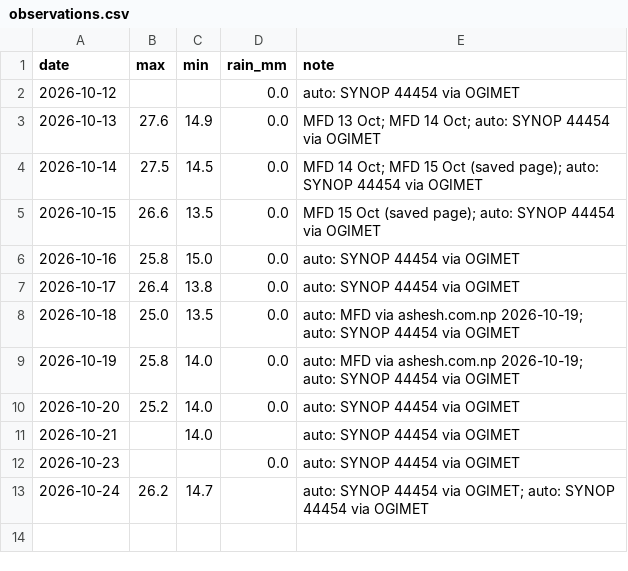
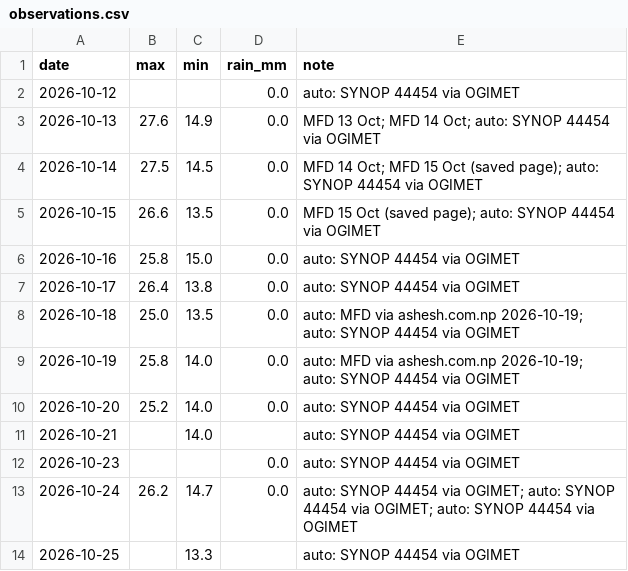
Before and after one commit to Binamraaa/Kathmandu_Climate_Insights, a CSV file: data/verification/observations.csv, drawn as a sheet.

Commit message:
Observations 2026-10-25 11:43 NPT

```diff
--- a/data/verification/observations.csv
+++ b/data/verification/observations.csv
@@ -12,2 +12,3 @@ date,max,min,rain_mm,note
 2026-10-23,,,0.0,auto: SYNOP 44454 via OGIMET
-2026-10-24,26.2,14.7,,auto: SYNOP 44454 via OGIMET; auto: SYNOP 44454 via OGIMET
+2026-10-24,26.2,14.7,0.0,auto: SYNOP 44454 via OGIMET; auto: SYNOP 44454 via OGIMET; auto: SYNOP 44454 via OGIMET
+2026-10-25,,13.3,,auto: SYNOP 44454 via OGIMET
```
